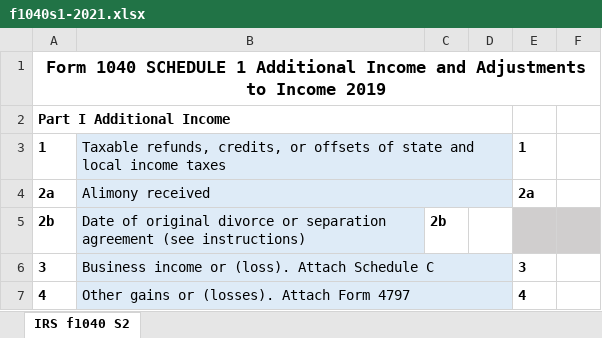
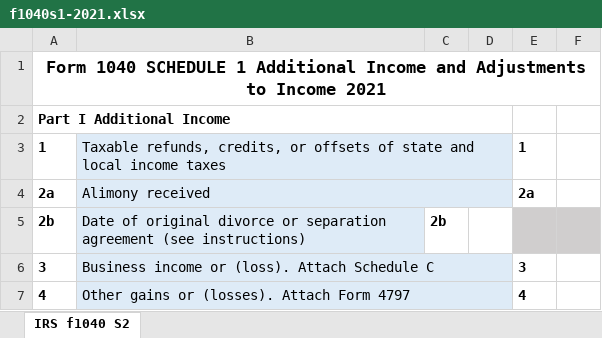
Before and after one commit to ewcole/tax_worksheets, an Excel workbook: Federal/f1040s1-2021.xlsx, sheet IRS f1040 S2, drawn as a sheet; only a part is shown; values as stored, in another font and other column widths than the file's, no borders; the diff names each change by its address in the sheet, - before the commit and + after, or states it on an @@ line.

```diff
--- a/Federal/f1040s1-2021.xlsx (sheet IRS f1040 S2)
+++ b/Federal/f1040s1-2021.xlsx (sheet IRS f1040 S2)
-A1: …to Income 2019
+A1: …to Income 2021
```
Also changed, not shown: 3 other files.
